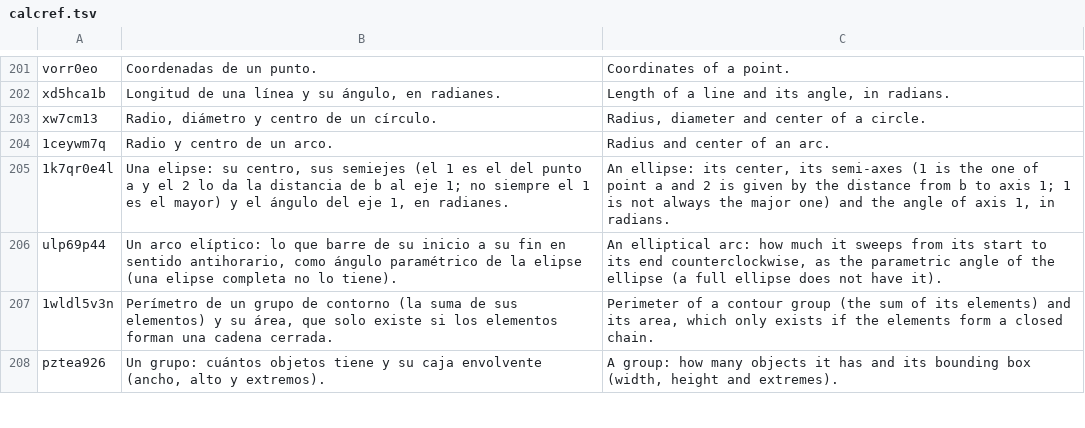
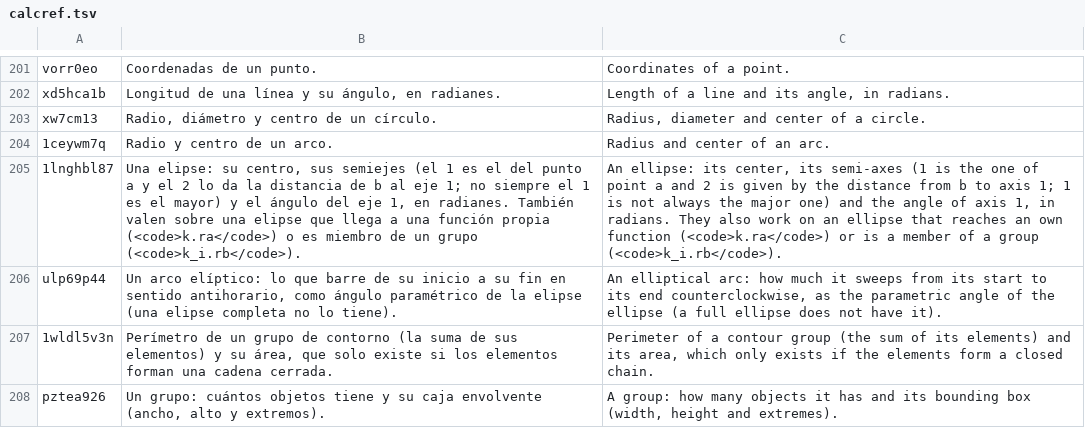
Before and after one commit to oscampo/a-cad, a TSV file: tools/i18n/ref/calcref.tsv, drawn as a sheet; only a part is shown, gaps mark what is left out; removed rows and columns are numbered as before the commit, all else as after; the diff names each change by its address in the sheet, - before the commit and + after, or states it on an @@ line.

```diff
--- a/tools/i18n/ref/calcref.tsv
+++ b/tools/i18n/ref/calcref.tsv
-row 205: 1k7qr0e4l | Una elipse: su centro, sus semiejes (el 1 es el del punto a y el 2 lo da la distancia de b al eje 1; no siempre el 1 es el mayor) y el ángulo del eje 1, en radianes. | An ellipse: its center, its semi-axes (1 is the one of point a and 2 is given by the distance from b to axis 1; 1 is not always the major one) and the angle of axis 1, in radians.
+row 205: 1lnghbl87 | Una elipse: su centro, sus semiejes (el 1 es el del punto a y el 2 lo da la distancia de b al eje 1; no siempre el 1 es el mayor) y el ángulo del eje 1, en radianes. También valen sobre una elipse que llega a una función propia (<code>k.ra</code>) o es miembro de un grupo (<code>k_i.rb</code>). | An ellipse: its center, its semi-axes (1 is the one of point a and 2 is given by the distance from b to axis 1; 1 is not always the major one) and the angle of axis 1, in radians. They also work on an ellipse that reaches an own function (<code>k.ra</code>) or is a member of a group (<code>k_i.rb</code>).
```
Also changed, not shown: 8 other files.
